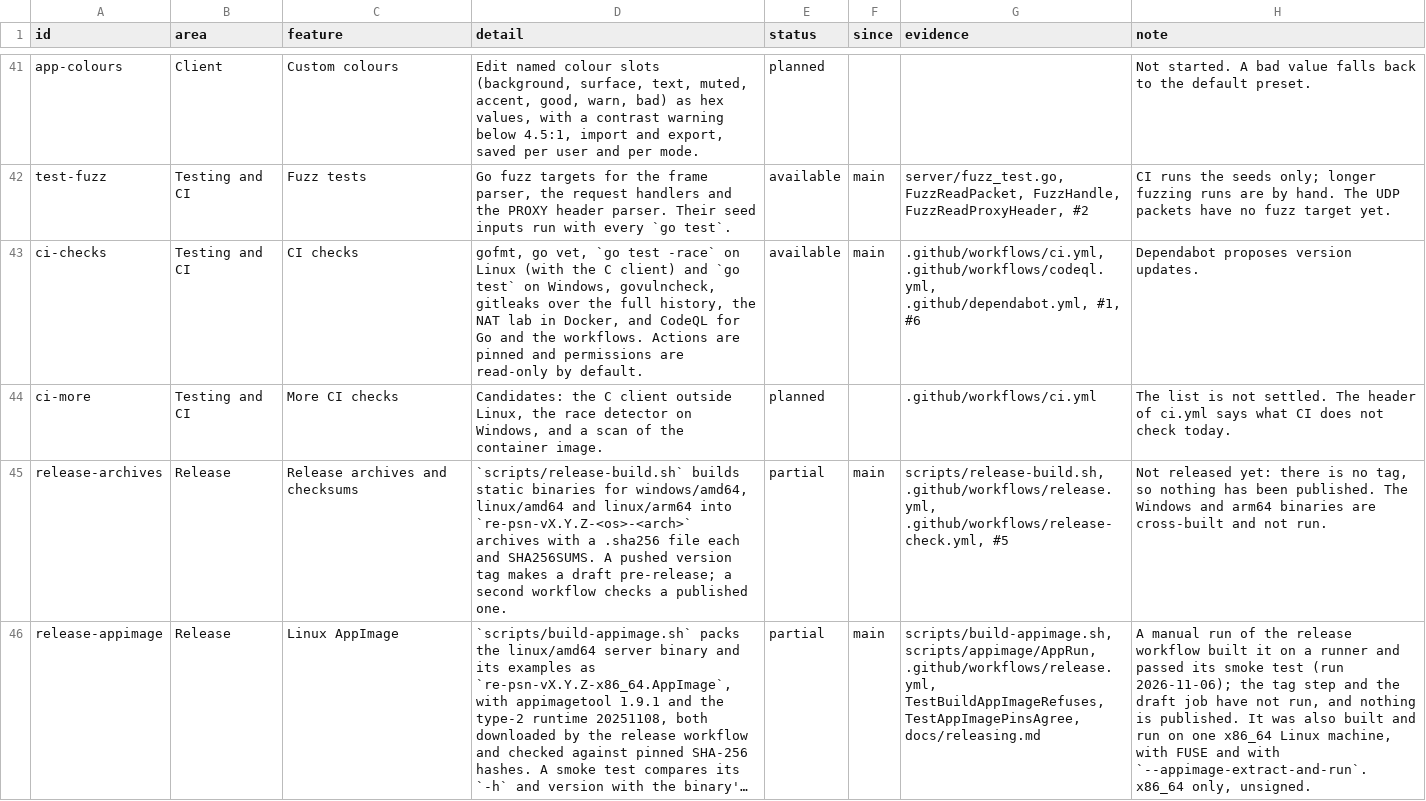
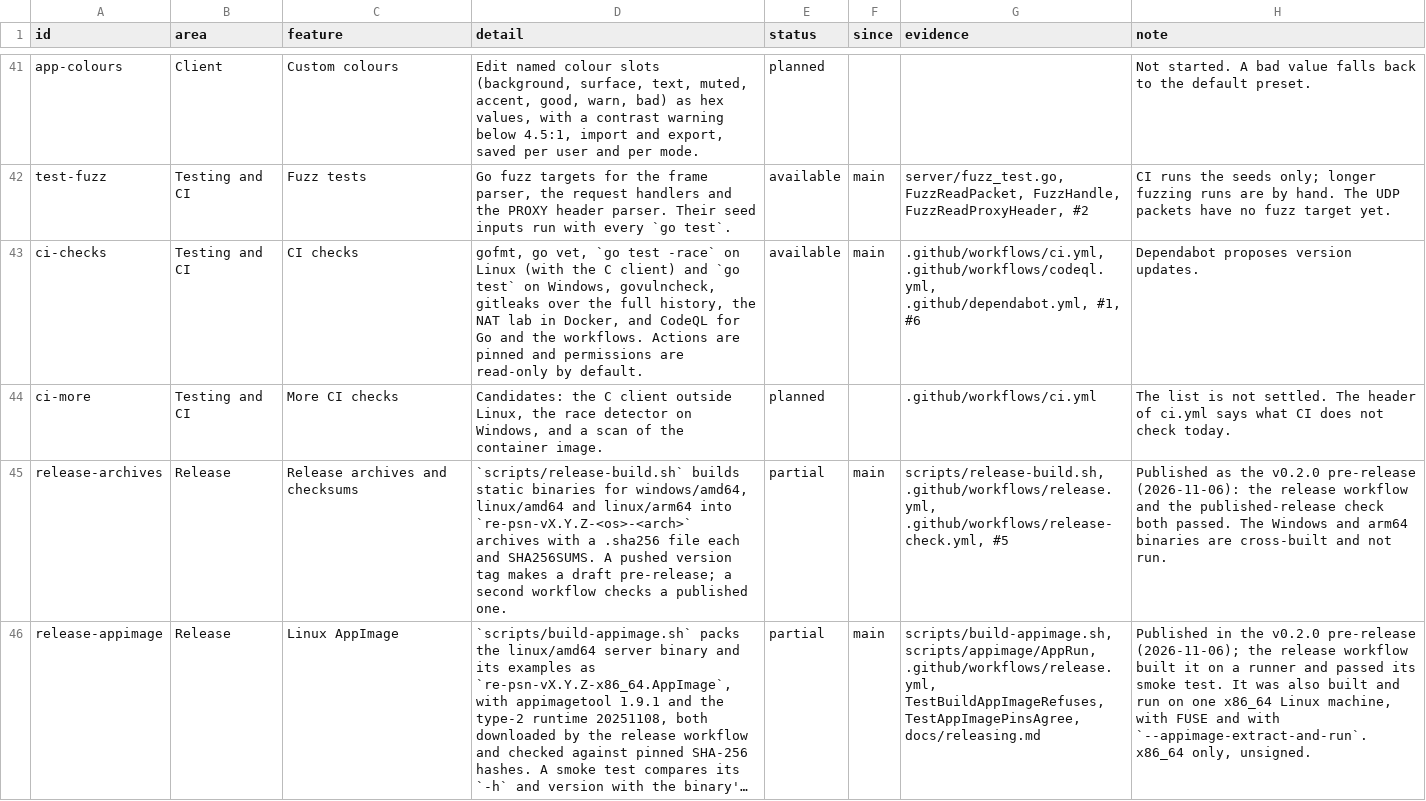
Before and after one commit to Tzeentchnet/re-psn, a TSV file: docs/features.tsv, drawn as a sheet; only a part is shown, gaps mark what is left out; long unchanged cells end in …; the diff covers the shown part only; the diff names each change by its address in the sheet, - before the commit and + after, or states it on an @@ line.

Commit message:
Docs: say v0.2.0 is published, and fix the lines that said it was not

```diff
--- a/docs/features.tsv
+++ b/docs/features.tsv
-H45 (note): Not released yet: there is no tag, so nothing has been published. The Windows…
+H45 (note): Published as the v0.2.0 pre-release (2026-11-06): the release workflow and the published-release check both passed. The Windows…
-H46 (note): A manual run of the release workflow built it on a runner and passed its smoke test (run 2026-11-06); the tag step and the draft job have not run, and nothing is published. It was…
+H46 (note): Published in the v0.2.0 pre-release (2026-11-06); the release workflow built it on a runner and passed its smoke test. It was…
```
Also changed, not shown: 3 edited cells elsewhere in this file, 5 other files.
